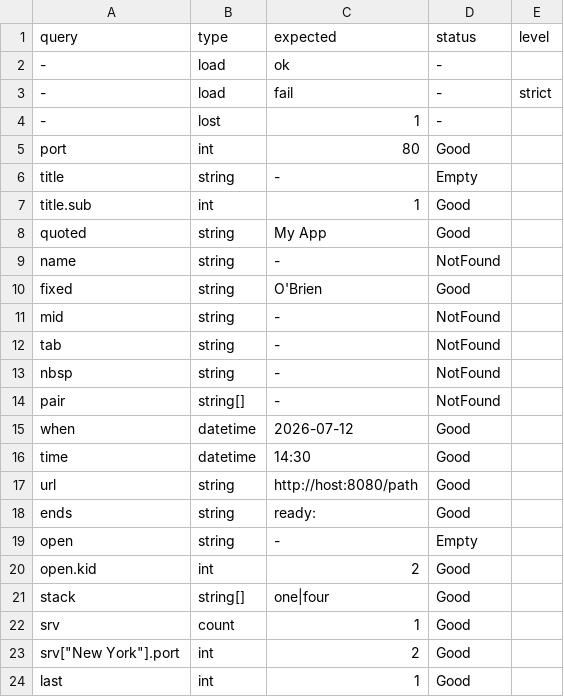
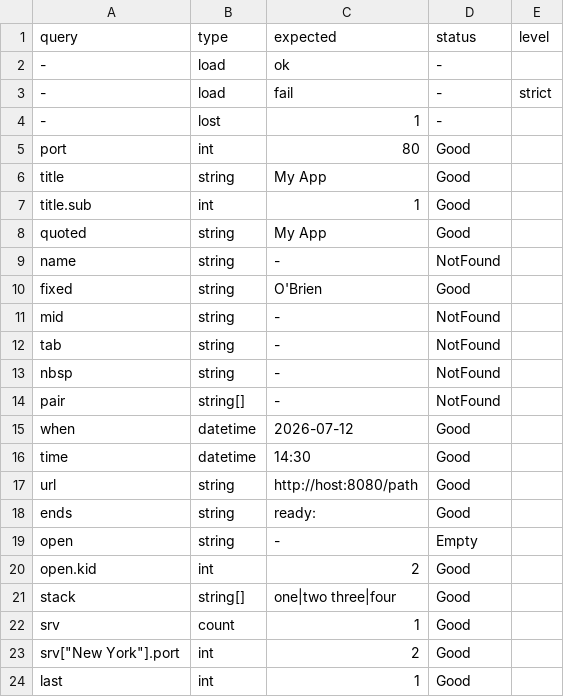
Before and after one commit to yottacore/shcl, a TSV file: project/conformance/193-bare-whitespace/reads.tsv, drawn as a sheet.

Commit message:
bare spaces, colons, commas

```diff
--- a/project/conformance/193-bare-whitespace/reads.tsv
+++ b/project/conformance/193-bare-whitespace/reads.tsv
@@ -5,3 +5,3 @@ query	type	expected	status	level
 port	int	80	Good
-title	string	-	Empty
+title	string	My App	Good
 title.sub	int	1	Good
@@ -20,3 +20,3 @@ open	string	-	Empty
 open.kid	int	2	Good
-stack	string[]	one|four	Good
+stack	string[]	one|two three|four	Good
 srv	count	1	Good
```
Also changed, not shown: project/conformance/198-stacked-items/reads.tsv, 54 other files.
